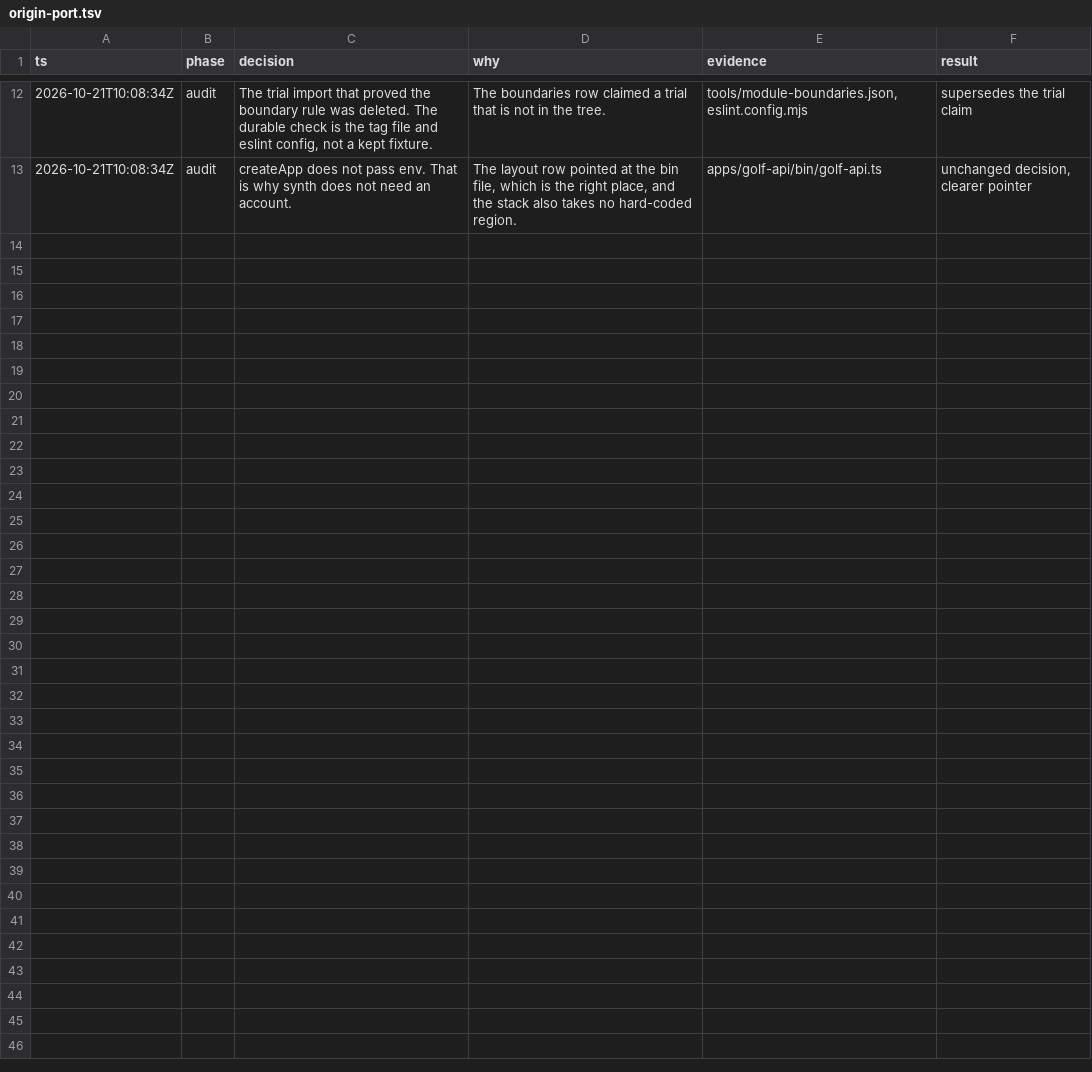
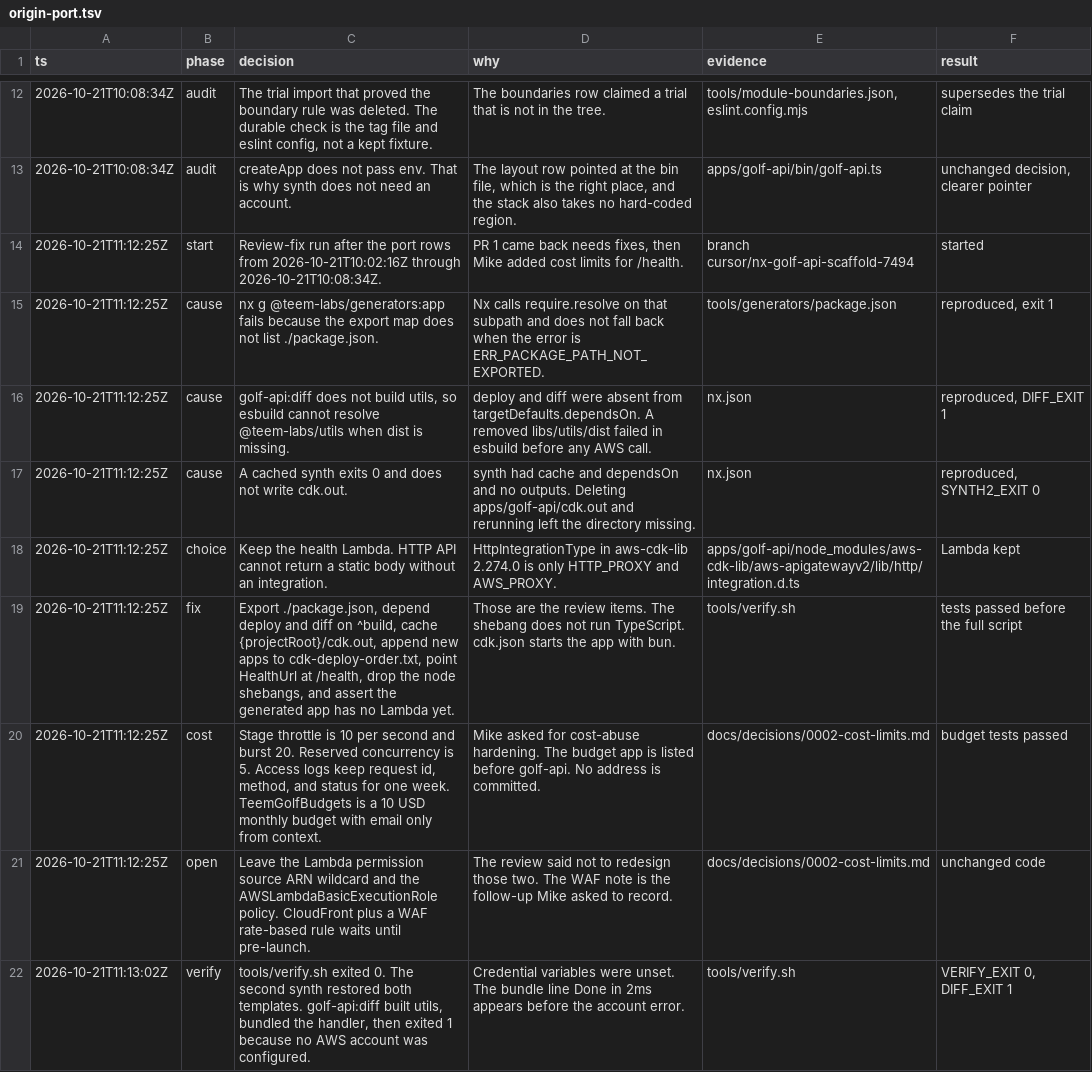
Before and after one commit to SirL0fty/teem-golf-api, a TSV file: docs/decisions/origin-port.tsv, drawn as a sheet; only a part is shown, gaps mark what is left out; the diff names each change by its address in the sheet, - before the commit and + after, or states it on an @@ line.

```diff
--- a/docs/decisions/origin-port.tsv
+++ b/docs/decisions/origin-port.tsv
+row 14: 2026-10-21T11:12:25Z | start | Review-fix run after the port rows from 2026-10-21T10:02:16Z through 2026-10-21T10:08:34Z. | PR 1 came back needs fixes, then Mike added cost limits for /health. | branch cursor/nx-golf-api-scaffold-7494 | started
+row 15: 2026-10-21T11:12:25Z | cause | nx g @teem-labs/generators:app fails because the export map does not list ./package.json. | Nx calls require.resolve on that subpath and does not fall back when the error is ERR_PACKAGE_PATH_NOT_EXPORTED. | tools/generators/package.json | reproduced, exit 1
+row 16: 2026-10-21T11:12:25Z | cause | golf-api:diff does not build utils, so esbuild cannot resolve @teem-labs/utils when dist is missing. | deploy and diff were absent from targetDefaults.dependsOn. A removed libs/utils/dist failed in esbuild before any AWS call. | nx.json | reproduced, DIFF_EXIT 1
+row 17: 2026-10-21T11:12:25Z | cause | A cached synth exits 0 and does not write cdk.out. | synth had cache and dependsOn and no outputs. Deleting apps/golf-api/cdk.out and rerunning left the directory missing. | nx.json | reproduced, SYNTH2_EXIT 0
+row 18: 2026-10-21T11:12:25Z | choice | Keep the health Lambda. HTTP API cannot return a static body without an integration. | HttpIntegrationType in aws-cdk-lib 2.274.0 is only HTTP_PROXY and AWS_PROXY. | apps/golf-api/node_modules/aws-cdk-lib/aws-apigatewayv2/lib/http/integration.d.ts | Lambda kept
+row 19: 2026-10-21T11:12:25Z | fix | Export ./package.json, depend deploy and diff on ^build, cache {projectRoot}/cdk.out, append new apps to cdk-deploy-order.txt, point HealthUrl at /health, drop the node shebangs, and assert the generated app has no Lambda yet. | Those are the review items. The shebang does not run TypeScript. cdk.json starts the app with bun. | tools/verify.sh | tests passed before the full script
+row 20: 2026-10-21T11:12:25Z | cost | Stage throttle is 10 per second and burst 20. Reserved concurrency is 5. Access logs keep request id, method, and status for one week. TeemGolfBudgets is a 10 USD monthly budget with email only from context. | Mike asked for cost-abuse hardening. The budget app is listed before golf-api. No address is committed. | docs/decisions/0002-cost-limits.md | budget tests passed
+row 21: 2026-10-21T11:12:25Z | open | Leave the Lambda permission source ARN wildcard and the AWSLambdaBasicExecutionRole policy. CloudFront plus a WAF rate-based rule waits until pre-launch. | The review said not to redesign those two. The WAF note is the follow-up Mike asked to record. | docs/decisions/0002-cost-limits.md | unchanged code
+row 22: 2026-10-21T11:13:02Z | verify | tools/verify.sh exited 0. The second synth restored both templates. golf-api:diff built utils, bundled the handler, then exited 1 because no AWS account was configured. | Credential variables were unset. The bundle line Done in 2ms appears before the account error. | tools/verify.sh | VERIFY_EXIT 0, DIFF_EXIT 1
```
Also changed, not shown: 43 other files.
